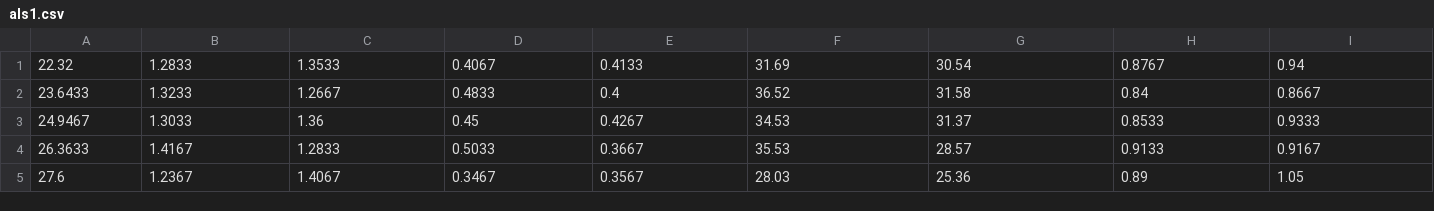
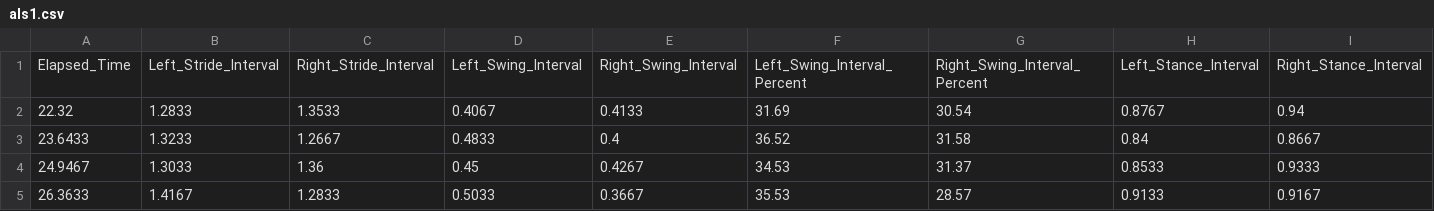
Before and after one commit to YooNice100/gaitproj3, a CSV file: csv_files/als1.csv, drawn as a sheet; only a part is shown; the shorter side is filled out with more unchanged rows; rows hold the shown columns only; the diff names each change by its address in the sheet, - before the commit and + after, or states it on an @@ line.

```diff
--- a/csv_files/als1.csv
+++ b/csv_files/als1.csv
+row 1: Elapsed_Time | Left_Stride_Interval | Right_Stride_Interval | Left_Swing_Interval | Right_Swing_Interval | Left_Swing_Interval_Percent | Right_Swing_Interval_Percent | Left_Stance_Interval | Right_Stance_Interval
```
Also changed, not shown: csv_files/als2.csv, csv_files/als3.csv, 9 other files.
